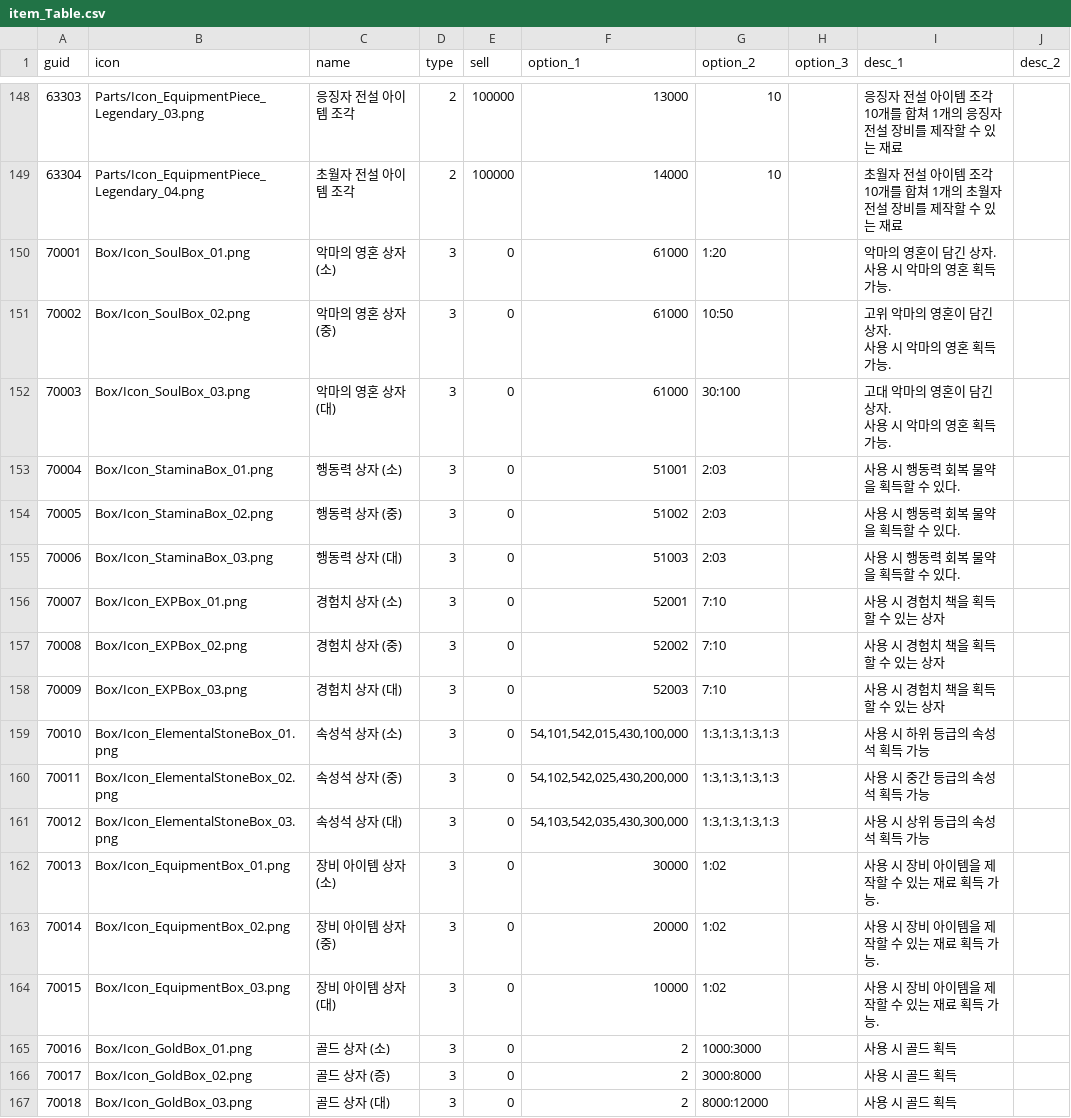
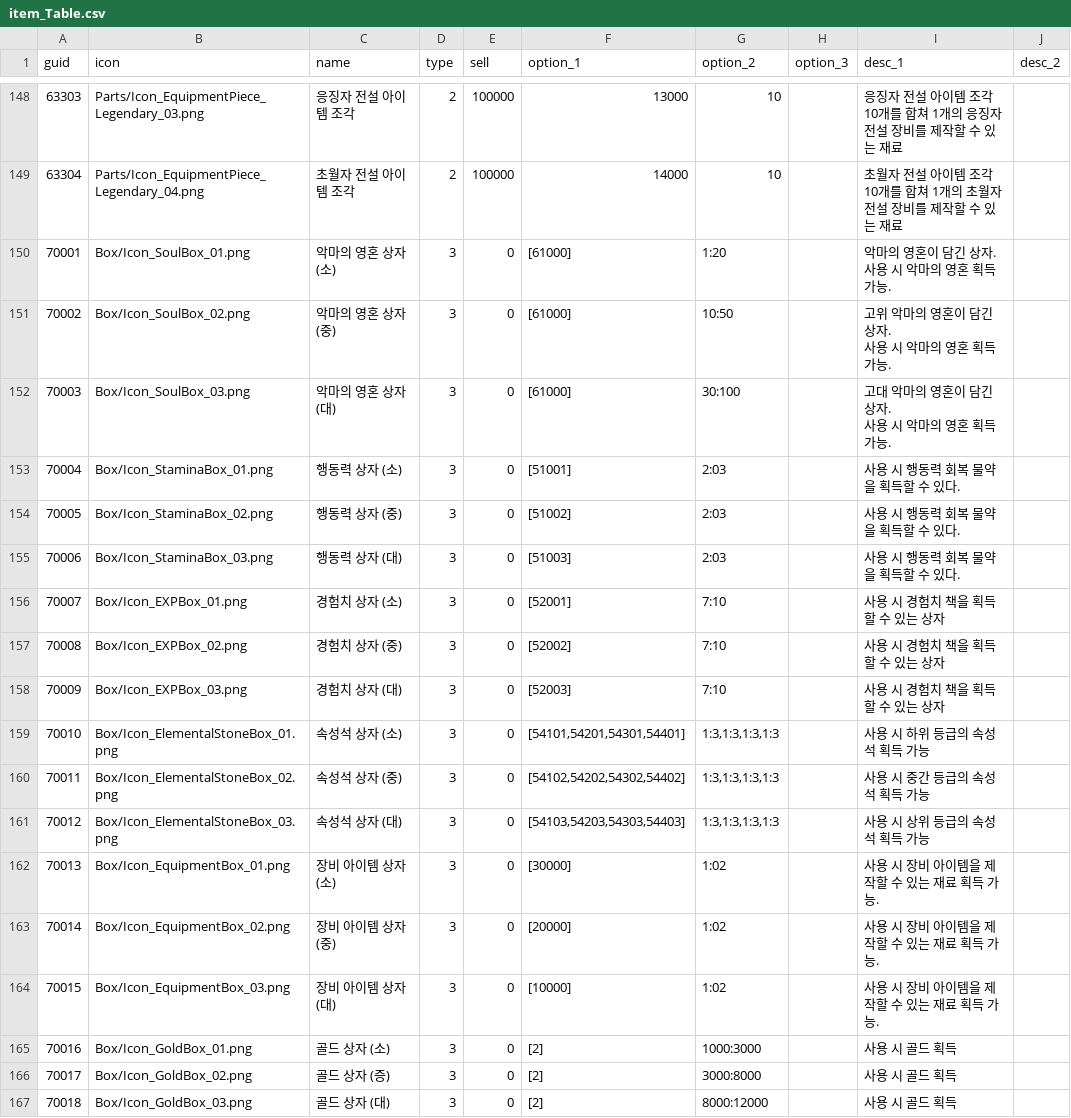
Before and after one commit to wodud1378/castle-hero, a CSV file: CastleHero-UnityClient/Assets/Resources/LocalDB/item_Table.csv, drawn as a sheet; only a part is shown, gaps mark what is left out.

```diff
--- a/CastleHero-UnityClient/Assets/Resources/LocalDB/item_Table.csv
+++ b/CastleHero-UnityClient/Assets/Resources/LocalDB/item_Table.csv
@@ -149,22 +149,22 @@
 63304,Parts/Icon_EquipmentPiece_Legendary_04.png,초월자 전설 아이템 조각,2,100000,14000,10,,초월자 전설 아이템 조각 10개를 합쳐 1개의 초월자 전설 장비를 제작할 수 있는 재료,
-70001,Box/Icon_SoulBox_01.png,악마의 영혼 상자 (소),3,0,61000,1:20,,"악마의 영혼이 담긴 상자.
-사용 시 악마의 영혼 획득 가능.",
-70002,Box/Icon_SoulBox_02.png,악마의 영혼 상자 (중),3,0,61000,10:50,,"고위 악마의 영혼이 담긴 상자.
-사용 시 악마의 영혼 획득 가능.",
-70003,Box/Icon_SoulBox_03.png,악마의 영혼 상자 (대),3,0,61000,30:100,,"고대 악마의 영혼이 담긴 상자.
-사용 시 악마의 영혼 획득 가능.",
-70004,Box/Icon_StaminaBox_01.png,행동력 상자 (소),3,0,51001,2:03,,사용 시 행동력 회복 물약을 획득할 수 있다.,
-70005,Box/Icon_StaminaBox_02.png,행동력 상자 (중),3,0,51002,2:03,,사용 시 행동력 회복 물약을 획득할 수 있다.,
-70006,Box/Icon_StaminaBox_03.png,행동력 상자 (대),3,0,51003,2:03,,사용 시 행동력 회복 물약을 획득할 수 있다.,
-70007,Box/Icon_EXPBox_01.png,경험치 상자 (소),3,0,52001,7:10,,사용 시 경험치 책을 획득 할 수 있는 상자,
-70008,Box/Icon_EXPBox_02.png,경험치 상자 (중),3,0,52002,7:10,,사용 시 경험치 책을 획득 할 수 있는 상자,
-70009,Box/Icon_EXPBox_03.png,경험치 상자 (대),3,0,52003,7:10,,사용 시 경험치 책을 획득 할 수 있는 상자,
-70010,Box/Icon_ElementalStoneBox_01.png,속성석 상자 (소),3,0,"54,101,542,015,430,100,000","1:3,1:3,1:3,1:3",,사용 시 하위 등급의 속성석 획득 가능,
-70011,Box/Icon_ElementalStoneBox_02.png,속성석 상자 (중),3,0,"54,102,542,025,430,200,000","1:3,1:3,1:3,1:3",,사용 시 중간 등급의 속성석 획득 가능,
-70012,Box/Icon_ElementalStoneBox_03.png,속성석 상자 (대),3,0,"54,103,542,035,430,300,000","1:3,1:3,1:3,1:3",,사용 시 상위 등급의 속성석 획득 가능,
-70013,Box/Icon_EquipmentBox_01.png,장비 아이템 상자 (소),3,0,30000,1:02,,사용 시 장비 아이템을 제작할 수 있는 재료 획득 가능.,
-70014,Box/Icon_EquipmentBox_02.png,장비 아이템 상자 (중),3,0,20000,1:02,,사용 시 장비 아이템을 제작할 수 있는 재료 획득 가능.,
-70015,Box/Icon_EquipmentBox_03.png,장비 아이템 상자 (대),3,0,10000,1:02,,사용 시 장비 아이템을 제작할 수 있는 재료 획득 가능.,
-70016,Box/Icon_GoldBox_01.png,골드 상자 (소),3,0,2,1000:3000,,사용 시 골드 획득,
-70017,Box/Icon_GoldBox_02.png,골드 상자 (증),3,0,2,3000:8000,,사용 시 골드 획득,
-70018,Box/Icon_GoldBox_03.png,골드 상자 (대),3,0,2,8000:12000,,사용 시 골드 획득,
+70001,Box/Icon_SoulBox_01.png,악마의 영혼 상자 (소),3,0,[61000],1:20,,"악마의 영혼이 담긴 상자.
+사용 시 악마의 영혼 획득 가능.",
+70002,Box/Icon_SoulBox_02.png,악마의 영혼 상자 (중),3,0,[61000],10:50,,"고위 악마의 영혼이 담긴 상자.
+사용 시 악마의 영혼 획득 가능.",
+70003,Box/Icon_SoulBox_03.png,악마의 영혼 상자 (대),3,0,[61000],30:100,,"고대 악마의 영혼이 담긴 상자.
+사용 시 악마의 영혼 획득 가능.",
+70004,Box/Icon_StaminaBox_01.png,행동력 상자 (소),3,0,[51001],2:03,,사용 시 행동력 회복 물약을 획득할 수 있다.,
+70005,Box/Icon_StaminaBox_02.png,행동력 상자 (중),3,0,[51002],2:03,,사용 시 행동력 회복 물약을 획득할 수 있다.,
+70006,Box/Icon_StaminaBox_03.png,행동력 상자 (대),3,0,[51003],2:03,,사용 시 행동력 회복 물약을 획득할 수 있다.,
+70007,Box/Icon_EXPBox_01.png,경험치 상자 (소),3,0,[52001],7:10,,사용 시 경험치 책을 획득 할 수 있는 상자,
+70008,Box/Icon_EXPBox_02.png,경험치 상자 (중),3,0,[52002],7:10,,사용 시 경험치 책을 획득 할 수 있는 상자,
+70009,Box/Icon_EXPBox_03.png,경험치 상자 (대),3,0,[52003],7:10,,사용 시 경험치 책을 획득 할 수 있는 상자,
+70010,Box/Icon_ElementalStoneBox_01.png,속성석 상자 (소),3,0,"[54101,54201,54301,54401]","1:3,1:3,1:3,1:3",,사용 시 하위 등급의 속성석 획득 가능,
+70011,Box/Icon_ElementalStoneBox_02.png,속성석 상자 (중),3,0,"[54102,54202,54302,54402]","1:3,1:3,1:3,1:3",,사용 시 중간 등급의 속성석 획득 가능,
+70012,Box/Icon_ElementalStoneBox_03.png,속성석 상자 (대),3,0,"[54103,54203,54303,54403]","1:3,1:3,1:3,1:3",,사용 시 상위 등급의 속성석 획득 가능,
+70013,Box/Icon_EquipmentBox_01.png,장비 아이템 상자 (소),3,0,[30000],1:02,,사용 시 장비 아이템을 제작할 수 있는 재료 획득 가능.,
+70014,Box/Icon_EquipmentBox_02.png,장비 아이템 상자 (중),3,0,[20000],1:02,,사용 시 장비 아이템을 제작할 수 있는 재료 획득 가능.,
+70015,Box/Icon_EquipmentBox_03.png,장비 아이템 상자 (대),3,0,[10000],1:02,,사용 시 장비 아이템을 제작할 수 있는 재료 획득 가능.,
+70016,Box/Icon_GoldBox_01.png,골드 상자 (소),3,0,[2],1000:3000,,사용 시 골드 획득,
+70017,Box/Icon_GoldBox_02.png,골드 상자 (증),3,0,[2],3000:8000,,사용 시 골드 획득,
+70018,Box/Icon_GoldBox_03.png,골드 상자 (대),3,0,[2],8000:12000,,사용 시 골드 획득,
```
Also changed, not shown: 2 other files.
